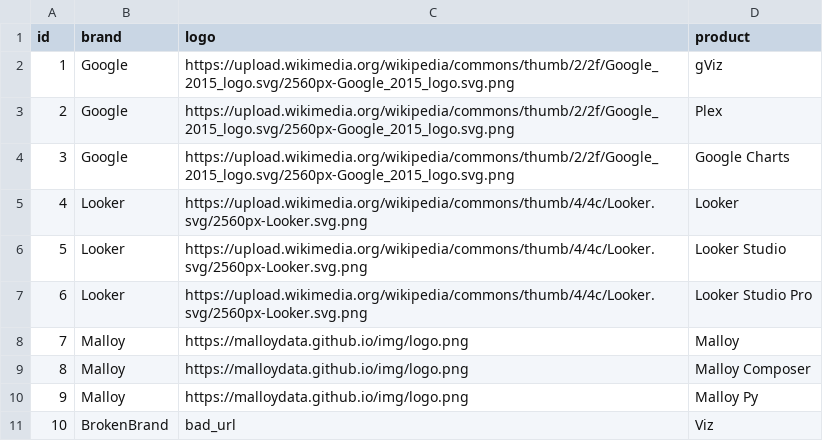
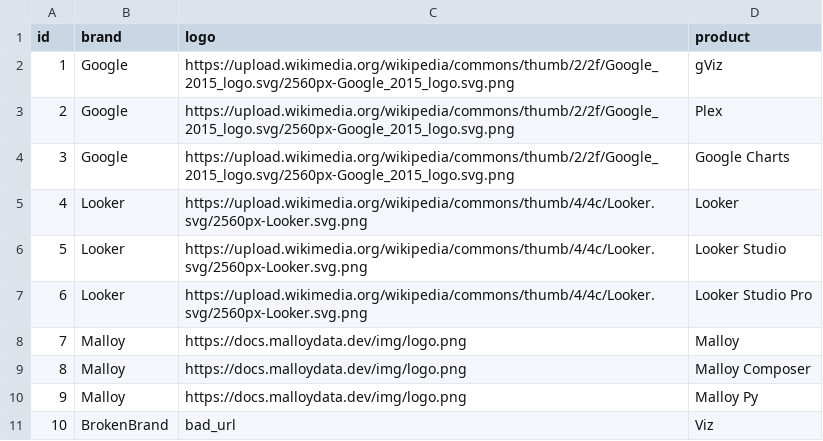
Before and after one commit to malloydata/malloy, a CSV file: packages/malloy-render/src/stories/static/data/logos.csv, drawn as a sheet.

```diff
--- a/packages/malloy-render/src/stories/static/data/logos.csv
+++ b/packages/malloy-render/src/stories/static/data/logos.csv
@@ -7,5 +7,5 @@ id,brand,logo,product
 6,Looker,https://upload.wikimedia.org/wikipedia/commons/thumb/4/4c/Looker.svg/2560px-Looker.svg.png,Looker Studio Pro
-7,Malloy,https://malloydata.github.io/img/logo.png,Malloy
-8,Malloy,https://malloydata.github.io/img/logo.png,Malloy Composer
-9,Malloy,https://malloydata.github.io/img/logo.png,Malloy Py
+7,Malloy,https://docs.malloydata.dev/img/logo.png,Malloy
+8,Malloy,https://docs.malloydata.dev/img/logo.png,Malloy Composer
+9,Malloy,https://docs.malloydata.dev/img/logo.png,Malloy Py
 10,BrokenBrand,bad_url,Viz
```
Also changed, not shown: 3 other files.
